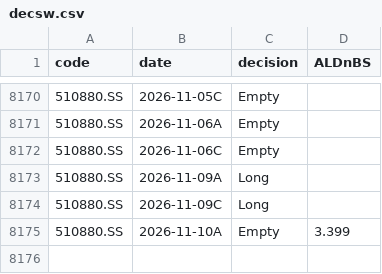
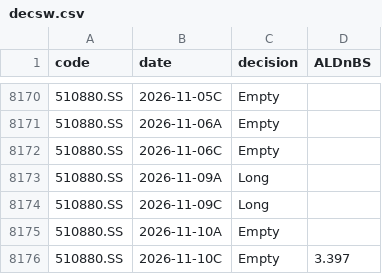
Before and after one commit to dof-studio/DivETF1X, a CSV file: decsw.csv, drawn as a sheet; only a part is shown, gaps mark what is left out.

```diff
--- a/decsw.csv
+++ b/decsw.csv
@@ -8174,2 +8174,3 @@
 510880.SS,2026-11-09C,Long,
-510880.SS,2026-11-10A,Empty,3.399
+510880.SS,2026-11-10A,Empty,
+510880.SS,2026-11-10C,Empty,3.397
```
Also changed, not shown: metrics.csv, wdata.csv, 1 other file.
